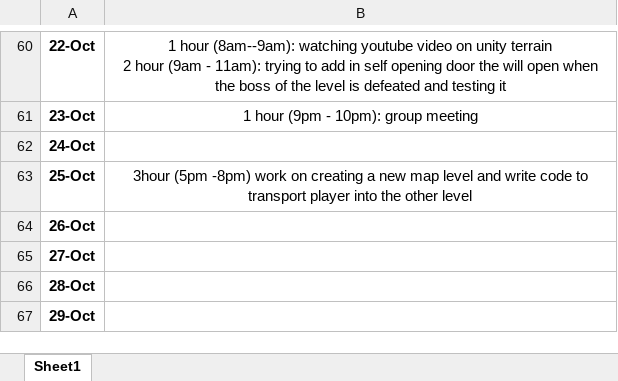
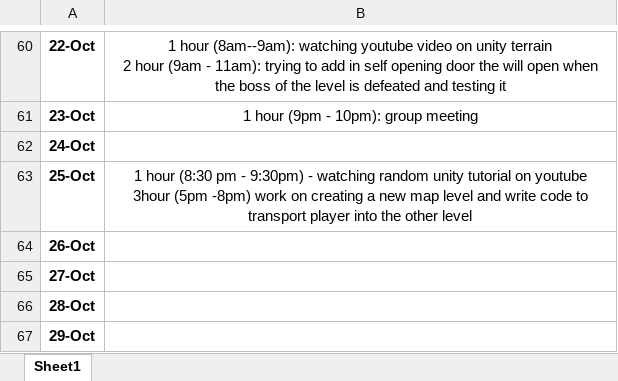
Before and after one commit to Kazuto1120/chocohippo, an Excel workbook: timelog.xlsx, sheet Sheet1, drawn as a sheet; only a part is shown, gaps mark what is left out; values as stored, in another font and other column widths than the file's, no borders; ↵ is a line break in a cell; the diff names each change by its address in the sheet, - before the commit and + after, or states it on an @@ line.

Commit message:
update

```diff
--- a/timelog.xlsx (sheet Sheet1)
+++ b/timelog.xlsx (sheet Sheet1)
-B63: 3hour (5pm…
+B63: 1 hour (8:30 pm - 9:30pm) - watching random unity tutorial on youtube ↵ 3hour (5pm…
```
